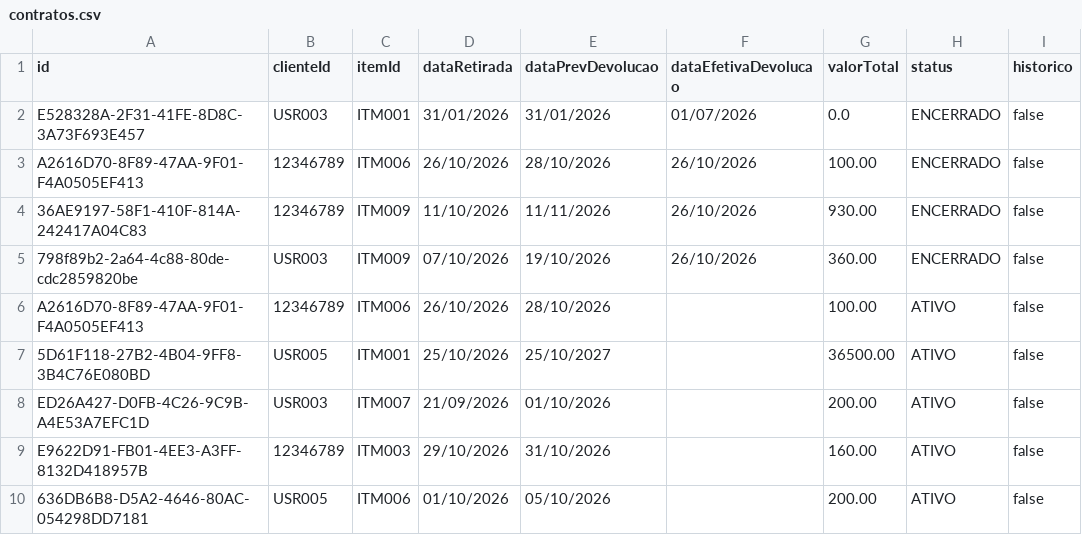
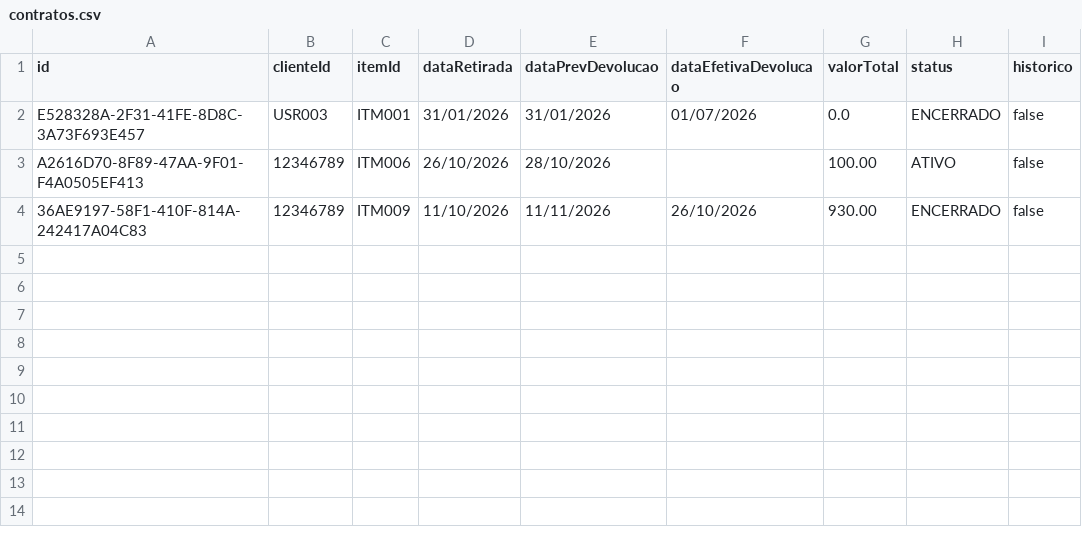
Before and after one commit to DiegoLyra/Projeto-P3, a CSV file: dados/contratos.csv, drawn as a sheet.

```diff
--- a/dados/contratos.csv
+++ b/dados/contratos.csv
@@ -2,9 +2,3 @@ id;clienteId;itemId;dataRetirada;dataPrevDevolucao;dataEfetivaDevolucao;valorTot
 E528328A-2F31-41FE-8D8C-3A73F693E457;USR003;ITM001;31/01/2026;31/01/2026;01/07/2026;0.0;ENCERRADO;false;
-A2616D70-8F89-47AA-9F01-F4A0505EF413;12346789;ITM006;26/10/2026;28/10/2026;26/10/2026;100.00;ENCERRADO;false;
+A2616D70-8F89-47AA-9F01-F4A0505EF413;12346789;ITM006;26/10/2026;28/10/2026;;100.00;ATIVO;false;
 36AE9197-58F1-410F-814A-242417A04C83;12346789;ITM009;11/10/2026;11/11/2026;26/10/2026;930.00;ENCERRADO;false;
-798f89b2-2a64-4c88-80de-cdc2859820be;USR003;ITM009;07/10/2026;19/10/2026;26/10/2026;360.00;ENCERRADO;false;
-A2616D70-8F89-47AA-9F01-F4A0505EF413;12346789;ITM006;26/10/2026;28/10/2026;;100.00;ATIVO;false;
-5D61F118-27B2-4B04-9FF8-3B4C76E080BD;USR005;ITM001;25/10/2026;25/10/2027;;36500.00;ATIVO;false;
-ED26A427-D0FB-4C26-9C9B-A4E53A7EFC1D;USR003;ITM007;21/09/2026;01/10/2026;;200.00;ATIVO;false;
-E9622D91-FB01-4EE3-A3FF-8132D418957B;12346789;ITM003;29/10/2026;31/10/2026;;160.00;ATIVO;false;
-636DB6B8-D5A2-4646-80AC-054298DD7181;USR005;ITM006;01/10/2026;05/10/2026;;200.00;ATIVO;false;
```
Also changed, not shown: 3 other files.
